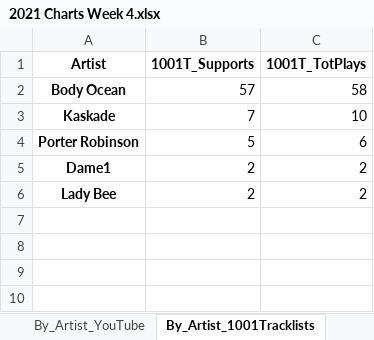
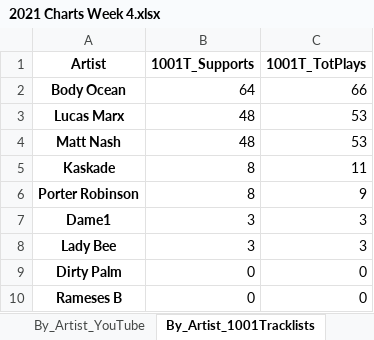
Before and after one commit to Dyl-M/music_charts, an Excel workbook: Weekly_Reports/Weekly_Data/2021 Charts Week 4.xlsx, sheet By_Artist_1001Tracklists, drawn as a sheet; values as stored, in another font and other column widths than the file's, no borders; addresses are those after the commit; the diff names each change by its address in the sheet, - before the commit and + after, or states it on an @@ line.

```diff
--- a/Weekly_Reports/Weekly_Data/2021 Charts Week 4.xlsx (sheet By_Artist_1001Tracklists)
+++ b/Weekly_Reports/Weekly_Data/2021 Charts Week 4.xlsx (sheet By_Artist_1001Tracklists)
-B2 (1001T_Supports): 57
+B2 (1001T_Supports): 64
-C2 (1001T_TotPlays): 58
+C2 (1001T_TotPlays): 66
+row 3: Lucas Marx | 48 | 53
+row 4: Matt Nash | 48 | 53
-B5 (1001T_Supports): 7
+B5 (1001T_Supports): 8
-C5 (1001T_TotPlays): 10
+C5 (1001T_TotPlays): 11
-B6 (1001T_Supports): 5
+B6 (1001T_Supports): 8
-C6 (1001T_TotPlays): 6
+C6 (1001T_TotPlays): 9
-B7:B8 (1001T_Supports): 2
+B7:B8 (1001T_Supports): 3
-C7:C8 (1001T_TotPlays): 2
+C7:C8 (1001T_TotPlays): 3
+row 9: Dirty Palm | 0 | 0
+row 10: Rameses B | 0 | 0
```
Also changed, not shown: sheet By_Track_1001Tracklists, sheet By_Track_Soundcloud, sheet By_Track_YouTube, sheet By_Artist_Soundcloud, sheet By_Artist_YouTube, sheet By_Label_1001Tracklists, 2 more sheets, Monthly_Reports/Monthly_Data/2021 Charts Month 1.xlsx, Monthly_Reports/Monthly_Data/2021 Charts Month 2.xlsx, 13 other files.
